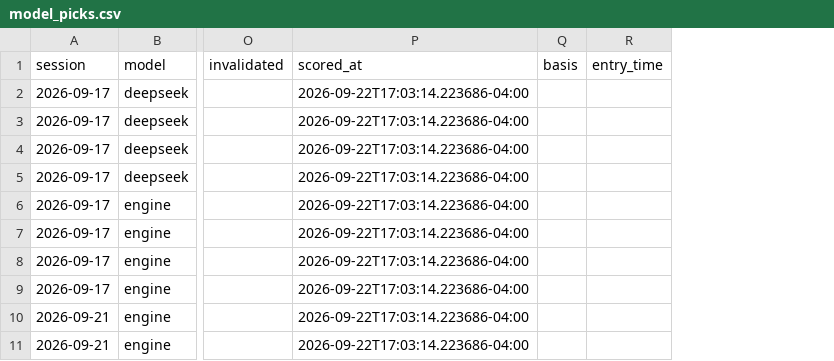
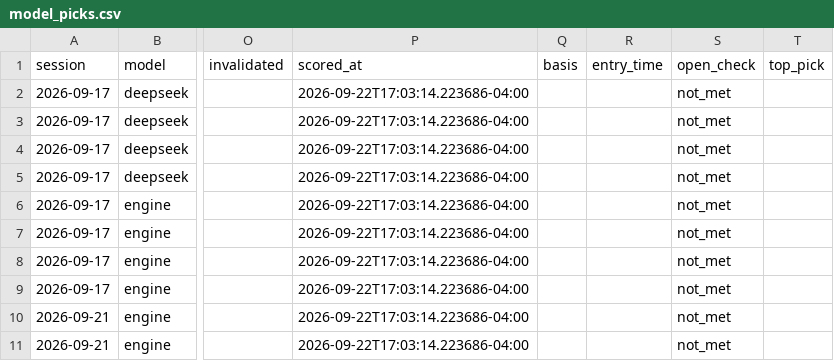
Before and after one commit to rufatb/RB, a CSV file: data/model_picks.csv, drawn as a sheet; only a part is shown, gaps mark what is left out; the diff names each change by its address in the sheet, - before the commit and + after, or states it on an @@ line.

```diff
--- a/data/model_picks.csv
+++ b/data/model_picks.csv
+column S (open_check), rows 2-11: all not_met
+column T (top_pick), empty
```
Also changed, not shown: 9 other files.
